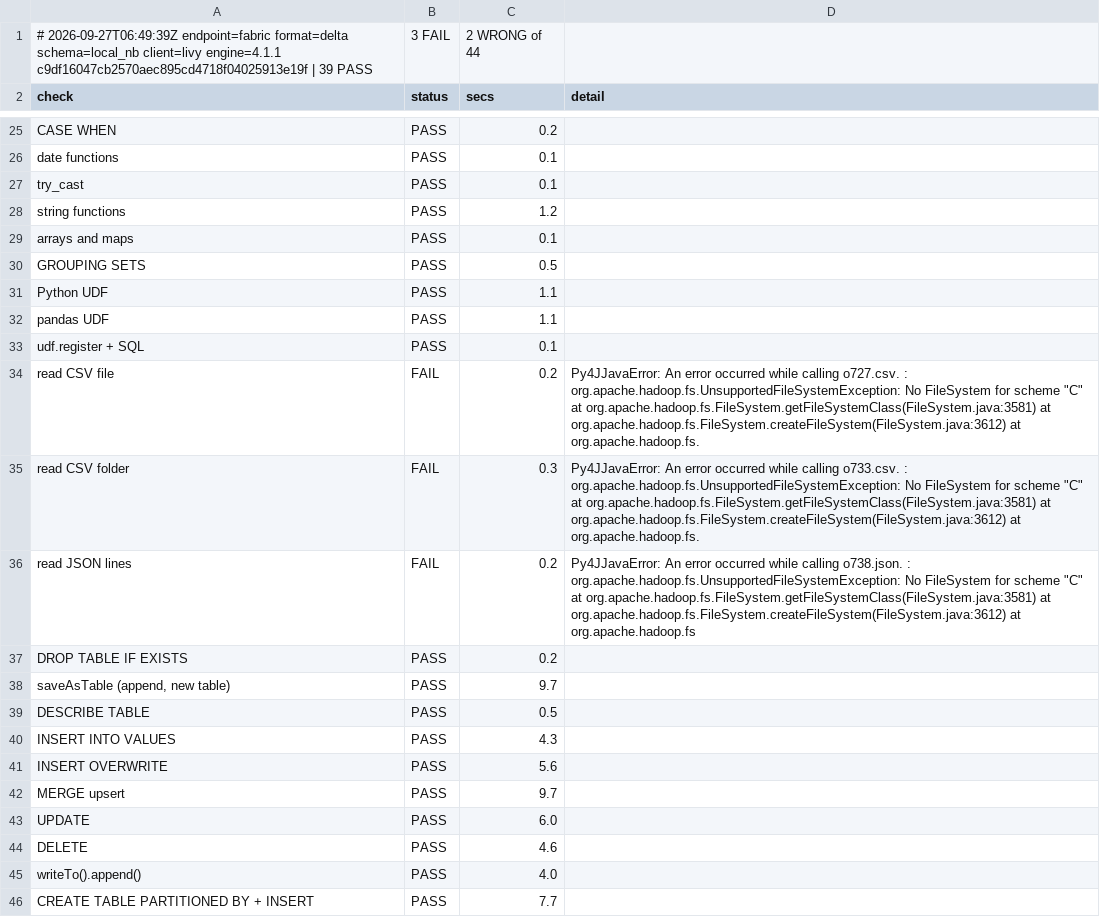
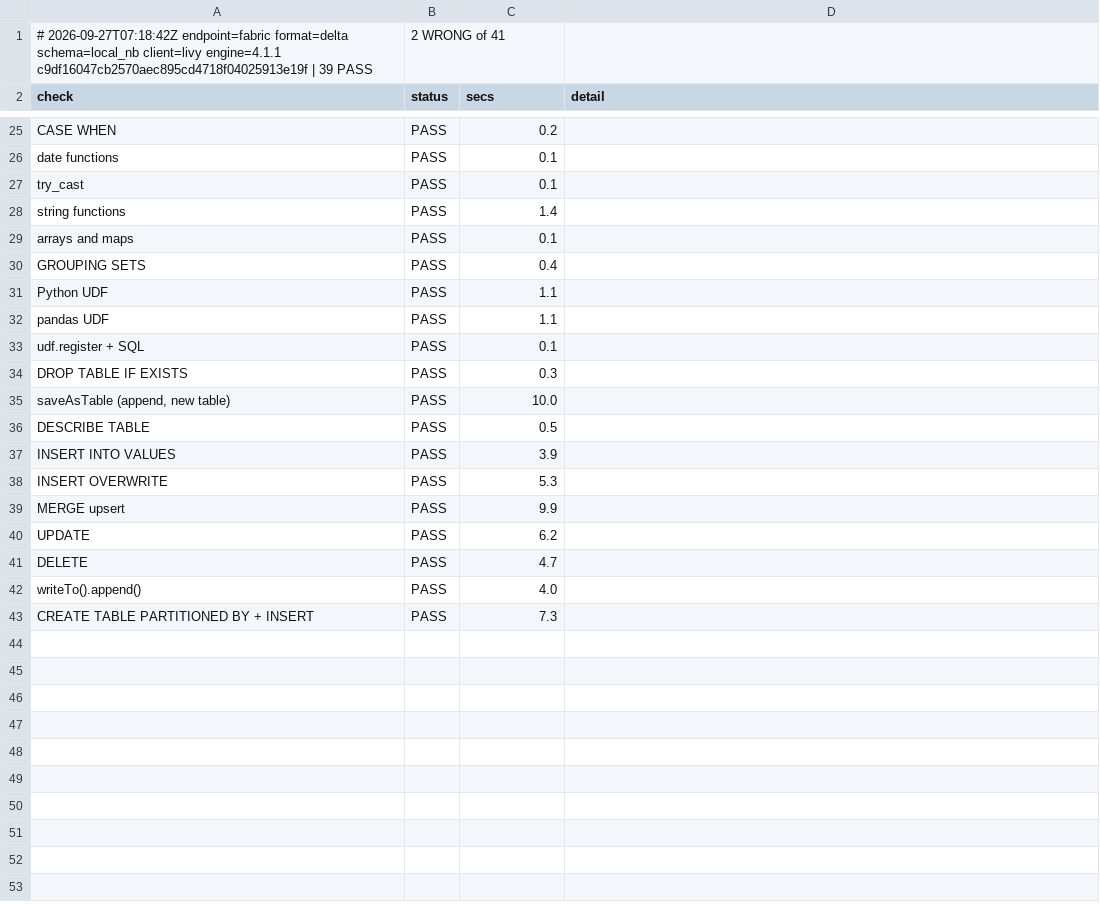
Before and after one commit to djouallah/spark-connect-demo, a CSV file: findings/local/fabric.csv, drawn as a sheet; only a part is shown, gaps mark what is left out; the diff covers the shown part only.

```diff
--- a/findings/local/fabric.csv
+++ b/findings/local/fabric.csv
@@ -1,2 +1,2 @@
-# 2026-09-27T06:49:39Z endpoint=fabric format=delta schema=local_nb client=livy engine=4.1.1 c9df16047cb2570aec895cd4718f04025913e19f | 39 PASS, 3 FAIL, 2 WRONG of 44
+# 2026-09-27T07:18:42Z endpoint=fabric format=delta schema=local_nb client=livy engine=4.1.1 c9df16047cb2570aec895cd4718f04025913e19f | 39 PASS, 2 WRONG of 41
 check,status,secs,detail
@@ -27,5 +27,5 @@ date functions,PASS,0.1,
 try_cast,PASS,0.1,
-string functions,PASS,1.2,
+string functions,PASS,1.4,
 arrays and maps,PASS,0.1,
-GROUPING SETS,PASS,0.5,
+GROUPING SETS,PASS,0.4,
 Python UDF,PASS,1.1,
@@ -33,14 +33,11 @@ pandas UDF,PASS,1.1,
 udf.register + SQL,PASS,0.1,
-read CSV file,FAIL,0.2,"Py4JJavaError: An error occurred while calling o727.csv. : org.apache.hadoop.fs.UnsupportedFileSystemException: No FileSystem for scheme ""C"" at org.apache.hadoop.fs.FileSystem.getFileSystemClass(FileSystem.java:3581) at org.apache.hadoop.fs.FileSystem.createFileSystem(FileSystem.java:3612) at org.apache.hadoop.fs."
-read CSV folder,FAIL,0.3,"Py4JJavaError: An error occurred while calling o733.csv. : org.apache.hadoop.fs.UnsupportedFileSystemException: No FileSystem for scheme ""C"" at org.apache.hadoop.fs.FileSystem.getFileSystemClass(FileSystem.java:3581) at org.apache.hadoop.fs.FileSystem.createFileSystem(FileSystem.java:3612) at org.apache.hadoop.fs."
-read JSON lines,FAIL,0.2,"Py4JJavaError: An error occurred while calling o738.json. : org.apache.hadoop.fs.UnsupportedFileSystemException: No FileSystem for scheme ""C"" at org.apache.hadoop.fs.FileSystem.getFileSystemClass(FileSystem.java:3581) at org.apache.hadoop.fs.FileSystem.createFileSystem(FileSystem.java:3612) at org.apache.hadoop.fs"
-DROP TABLE IF EXISTS,PASS,0.2,
-"saveAsTable (append, new table)",PASS,9.7,
+DROP TABLE IF EXISTS,PASS,0.3,
+"saveAsTable (append, new table)",PASS,10.0,
 DESCRIBE TABLE,PASS,0.5,
-INSERT INTO VALUES,PASS,4.3,
-INSERT OVERWRITE,PASS,5.6,
-MERGE upsert,PASS,9.7,
-UPDATE,PASS,6.0,
-DELETE,PASS,4.6,
+INSERT INTO VALUES,PASS,3.9,
+INSERT OVERWRITE,PASS,5.3,
+MERGE upsert,PASS,9.9,
+UPDATE,PASS,6.2,
+DELETE,PASS,4.7,
 writeTo().append(),PASS,4.0,
-CREATE TABLE PARTITIONED BY + INSERT,PASS,7.7,
+CREATE TABLE PARTITIONED BY + INSERT,PASS,7.3,
```
Also changed, not shown: 10 edited cells elsewhere in this file, findings/local/sail.csv, findings/local/snowflake.csv, 5 other files.
